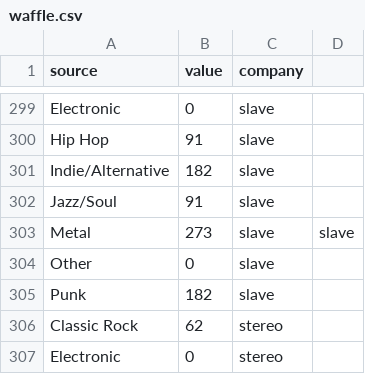
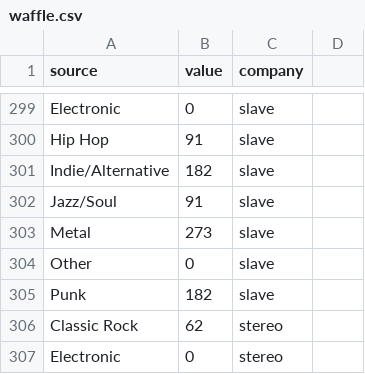
Before and after one commit to polygraph-cool/skateboard-music, a CSV file: dev/assets/waffle.csv, drawn as a sheet; only a part is shown, gaps mark what is left out.

```diff
--- a/dev/assets/waffle.csv
+++ b/dev/assets/waffle.csv
@@ -302,3 +302,3 @@ Indie/Alternative,182,slave
 Jazz/Soul,91,slave
-Metal,273,slave,slave
+Metal,273,slave
 Other,0,slave
```
Also changed, not shown: src/assets/waffle.csv, 7 other files.
